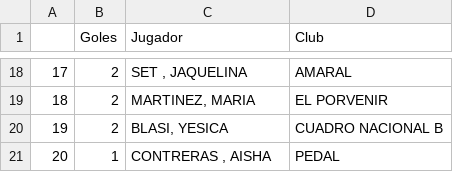
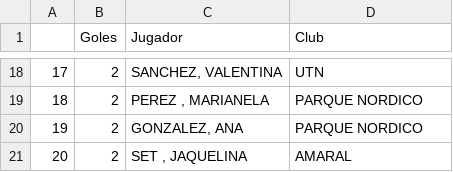
Before and after one commit to futsalsanrafael/torneos, a CSV file: data/femenino-statistics.csv, drawn as a sheet; only a part is shown, gaps mark what is left out; the diff covers the shown part only.

```diff
--- a/data/femenino-statistics.csv
+++ b/data/femenino-statistics.csv
@@ -18,4 +18,4 @@
-"17","2","SET , JAQUELINA","AMARAL"
-"18","2","MARTINEZ, MARIA","EL PORVENIR"
-"19","2","BLASI, YESICA","CUADRO NACIONAL B"
-"20","1","CONTRERAS , AISHA","PEDAL"
+"17","2","SANCHEZ, VALENTINA","UTN"
+"18","2","PEREZ , MARIANELA","PARQUE NORDICO"
+"19","2","GONZALEZ, ANA","PARQUE NORDICO"
+"20","2","SET , JAQUELINA","AMARAL"
```
Also changed, not shown: 35 edited cells elsewhere in this file, data/c13-statistics.csv, data/c15-statistics.csv, 10 other files.
